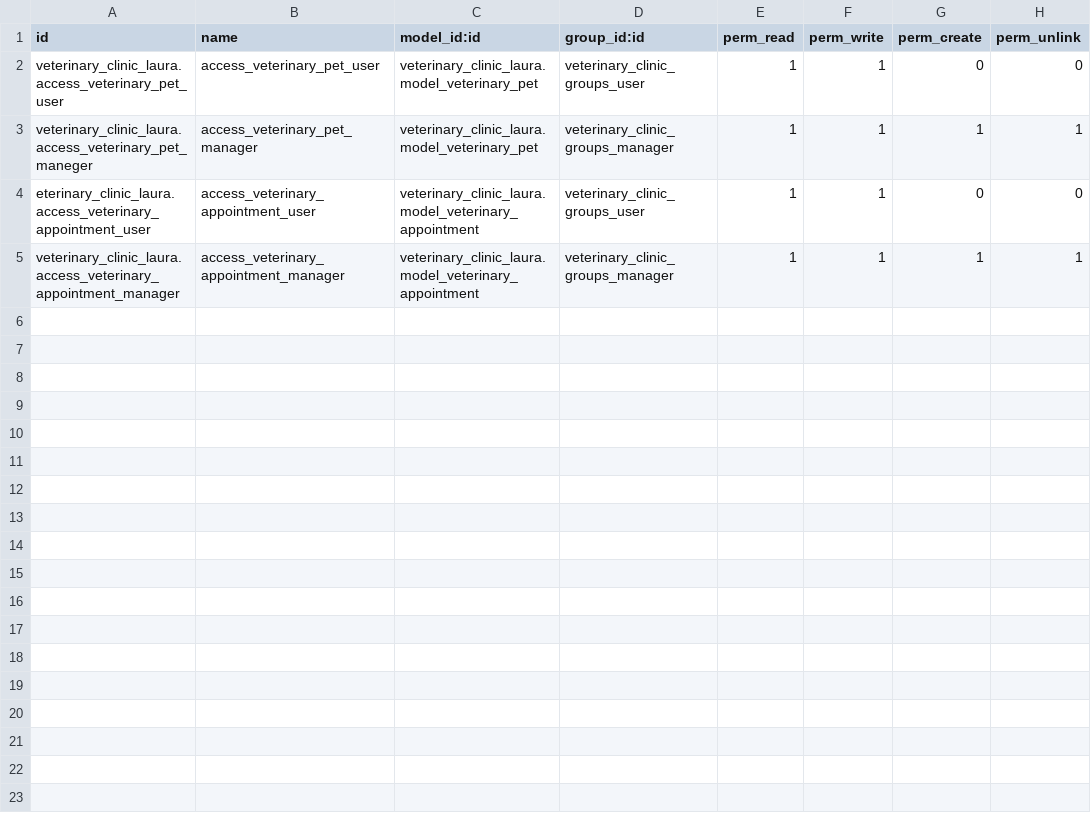
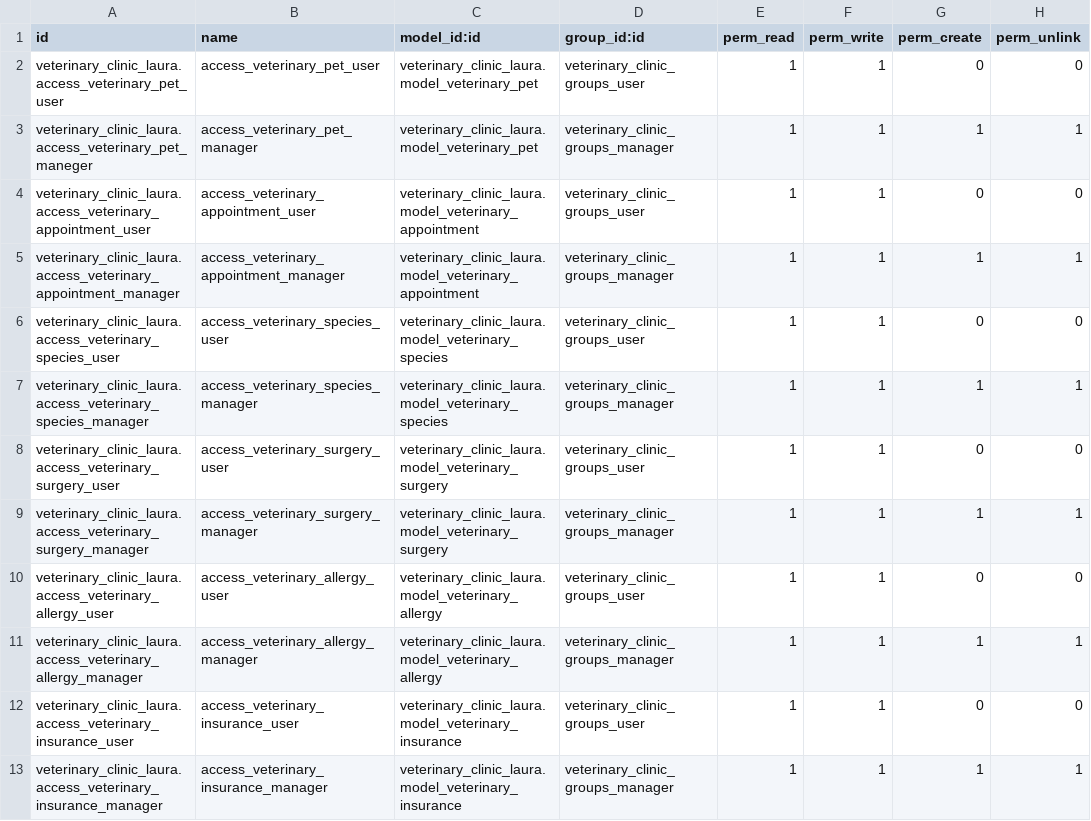
Before and after one commit to nachoserra-domatix/cursoaeodoo2024-2, a CSV file: veterinary_clinic_laura/security/ir.model.access.csv, drawn as a sheet.

```diff
--- a/veterinary_clinic_laura/security/ir.model.access.csv
+++ b/veterinary_clinic_laura/security/ir.model.access.csv
@@ -3,3 +3,11 @@ veterinary_clinic_laura.access_veterinary_pet_user,access_veterinary_pet_user,ve
 veterinary_clinic_laura.access_veterinary_pet_maneger,access_veterinary_pet_manager,veterinary_clinic_laura.model_veterinary_pet,veterinary_clinic_groups_manager,1,1,1,1
-eterinary_clinic_laura.access_veterinary_appointment_user,access_veterinary_appointment_user,veterinary_clinic_laura.model_veterinary_appointment,veterinary_clinic_groups_user,1,1,0,0
+veterinary_clinic_laura.access_veterinary_appointment_user,access_veterinary_appointment_user,veterinary_clinic_laura.model_veterinary_appointment,veterinary_clinic_groups_user,1,1,0,0
 veterinary_clinic_laura.access_veterinary_appointment_manager,access_veterinary_appointment_manager,veterinary_clinic_laura.model_veterinary_appointment,veterinary_clinic_groups_manager,1,1,1,1
+veterinary_clinic_laura.access_veterinary_species_user,access_veterinary_species_user,veterinary_clinic_laura.model_veterinary_species,veterinary_clinic_groups_user,1,1,0,0
+veterinary_clinic_laura.access_veterinary_species_manager,access_veterinary_species_manager,veterinary_clinic_laura.model_veterinary_species,veterinary_clinic_groups_manager,1,1,1,1
+veterinary_clinic_laura.access_veterinary_surgery_user,access_veterinary_surgery_user,veterinary_clinic_laura.model_veterinary_surgery,veterinary_clinic_groups_user,1,1,0,0
+veterinary_clinic_laura.access_veterinary_surgery_manager,access_veterinary_surgery_manager,veterinary_clinic_laura.model_veterinary_surgery,veterinary_clinic_groups_manager,1,1,1,1
+veterinary_clinic_laura.access_veterinary_allergy_user,access_veterinary_allergy_user,veterinary_clinic_laura.model_veterinary_allergy,veterinary_clinic_groups_user,1,1,0,0
+veterinary_clinic_laura.access_veterinary_allergy_manager,access_veterinary_allergy_manager,veterinary_clinic_laura.model_veterinary_allergy,veterinary_clinic_groups_manager,1,1,1,1
+veterinary_clinic_laura.access_veterinary_insurance_user,access_veterinary_insurance_user,veterinary_clinic_laura.model_veterinary_insurance,veterinary_clinic_groups_user,1,1,0,0
+veterinary_clinic_laura.access_veterinary_insurance_manager,access_veterinary_insurance_manager,veterinary_clinic_laura.model_veterinary_insurance,veterinary_clinic_groups_manager,1,1,1,1
```
Also changed, not shown: 14 other files.
